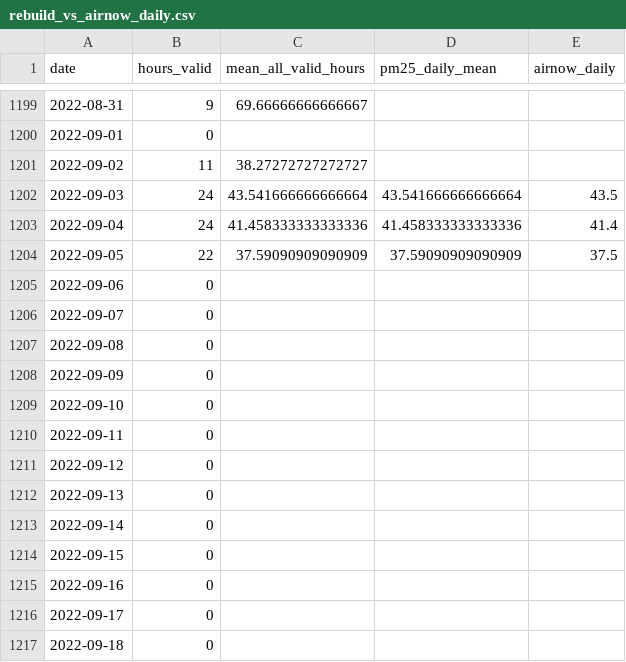
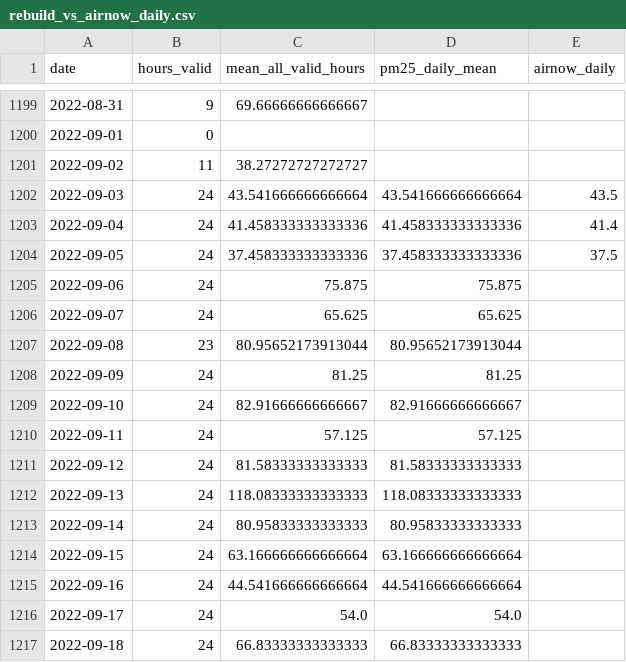
Before and after one commit to coolagegoon-hub/lahore-air-quality, a CSV file: results/tables/airnow_rebuild/rebuild_vs_airnow_daily.csv, drawn as a sheet; only a part is shown, gaps mark what is left out; the diff covers the shown part only.

```diff
--- a/results/tables/airnow_rebuild/rebuild_vs_airnow_daily.csv
+++ b/results/tables/airnow_rebuild/rebuild_vs_airnow_daily.csv
@@ -1203,15 +1203,15 @@ date,hours_valid,mean_all_valid_hours,pm25_daily_mean,airnow_daily
 2022-09-04,24,41.458333333333336,41.458333333333336,41.4
-2022-09-05,22,37.59090909090909,37.59090909090909,37.5
-2022-09-06,0,,,
-2022-09-07,0,,,
-2022-09-08,0,,,
-2022-09-09,0,,,
-2022-09-10,0,,,
-2022-09-11,0,,,
-2022-09-12,0,,,
-2022-09-13,0,,,
-2022-09-14,0,,,
-2022-09-15,0,,,
-2022-09-16,0,,,
-2022-09-17,0,,,
-2022-09-18,0,,,
+2022-09-05,24,37.458333333333336,37.458333333333336,37.5
+2022-09-06,24,75.875,75.875,
+2022-09-07,24,65.625,65.625,
+2022-09-08,23,80.95652173913044,80.95652173913044,
+2022-09-09,24,81.25,81.25,
+2022-09-10,24,82.91666666666667,82.91666666666667,
+2022-09-11,24,57.125,57.125,
+2022-09-12,24,81.58333333333333,81.58333333333333,
+2022-09-13,24,118.08333333333333,118.08333333333333,
+2022-09-14,24,80.95833333333333,80.95833333333333,
+2022-09-15,24,63.166666666666664,63.166666666666664,
+2022-09-16,24,44.541666666666664,44.541666666666664,
+2022-09-17,24,54.0,54.0,
+2022-09-18,24,66.83333333333333,66.83333333333333,
```
Also changed, not shown: 36 edited cells elsewhere in this file, data/processed/airnow_586PK3010003_daily_18of24.csv, data/processed/pm25_daily_final.csv, 56 other files.
